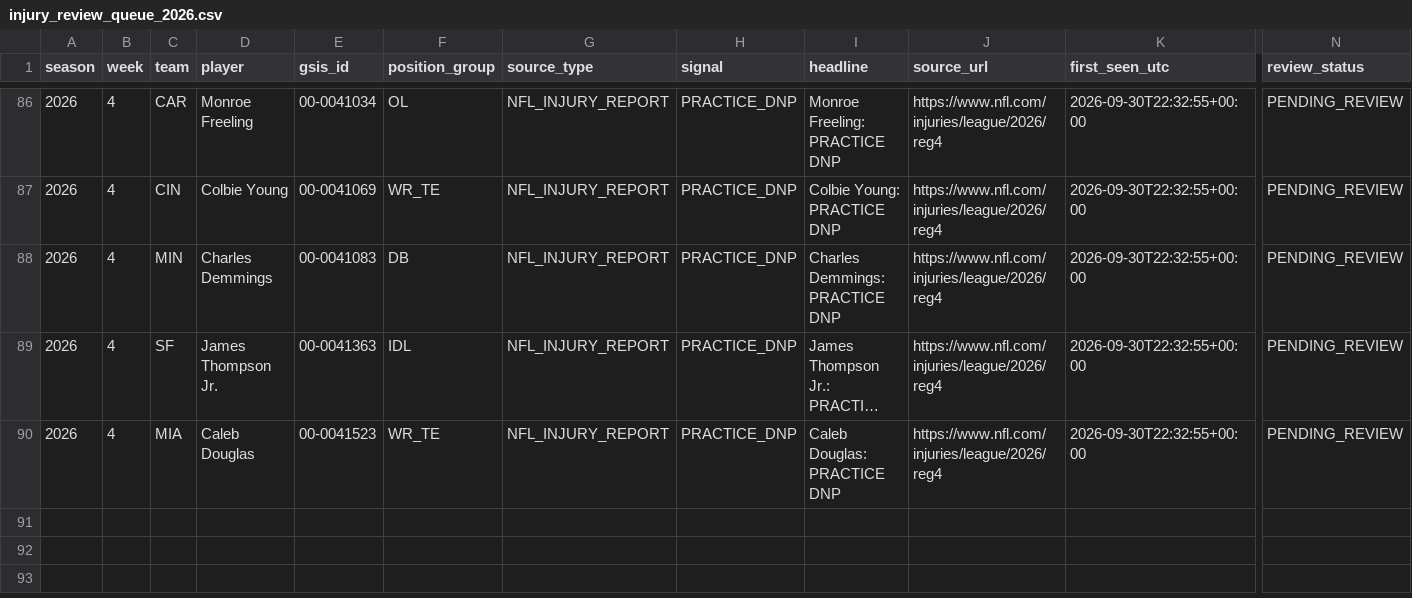
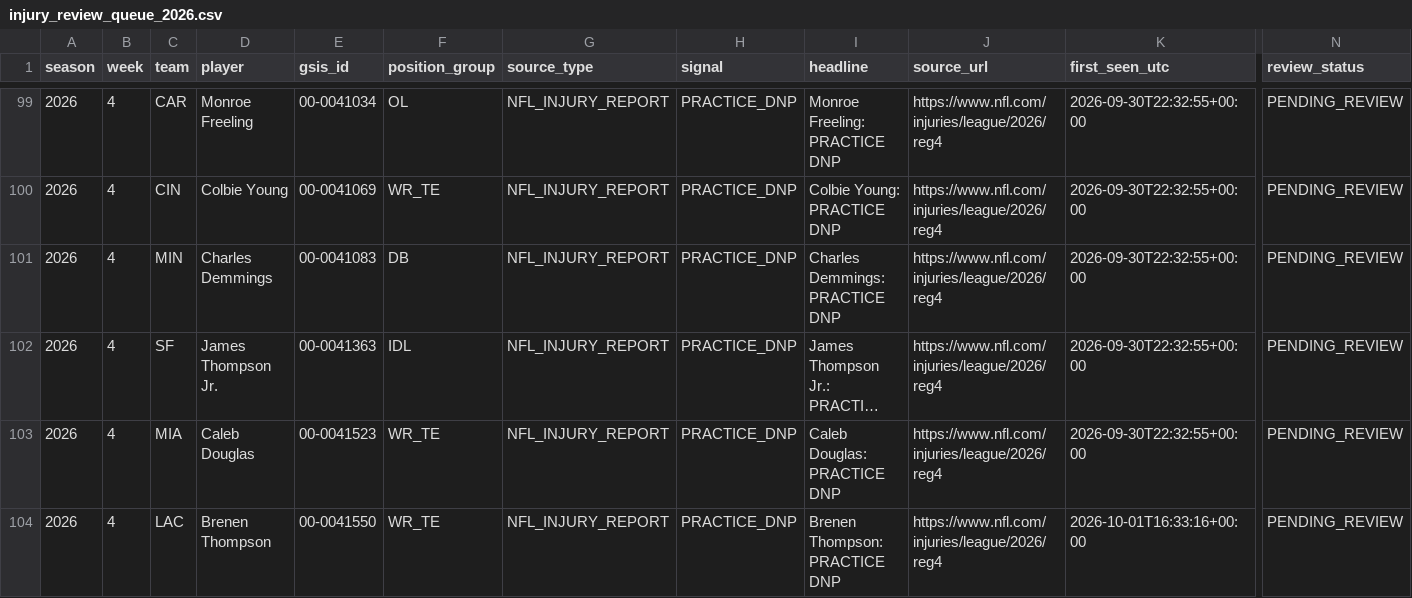
Before and after one commit to zgriesser-hue/-core-v2-nfl, a CSV file: data/monitor/injury_review_queue_2026.csv, drawn as a sheet; only a part is shown, gaps mark what is left out; long unchanged cells end in …; rows hold the shown columns only; the diff covers the shown part only; the diff names each change by its address in the sheet, - before the commit and + after, or states it on an @@ line.

Commit message:
data: queue new official injury review leads

```diff
--- a/data/monitor/injury_review_queue_2026.csv
+++ b/data/monitor/injury_review_queue_2026.csv
+row 104: 2026 | 4 | LAC | Brenen Thompson | 00-0041550 | WR_TE | NFL_INJURY_REPORT | PRACTICE_DNP | Brenen Thompson: PRACTICE DNP | https://www.nfl.com/injuries/league/2026/reg4 | 2026-10-01T16:33:16+00:00 | PENDING_REVIEW
```
Also changed, not shown: 13 added rows elsewhere in this file.
